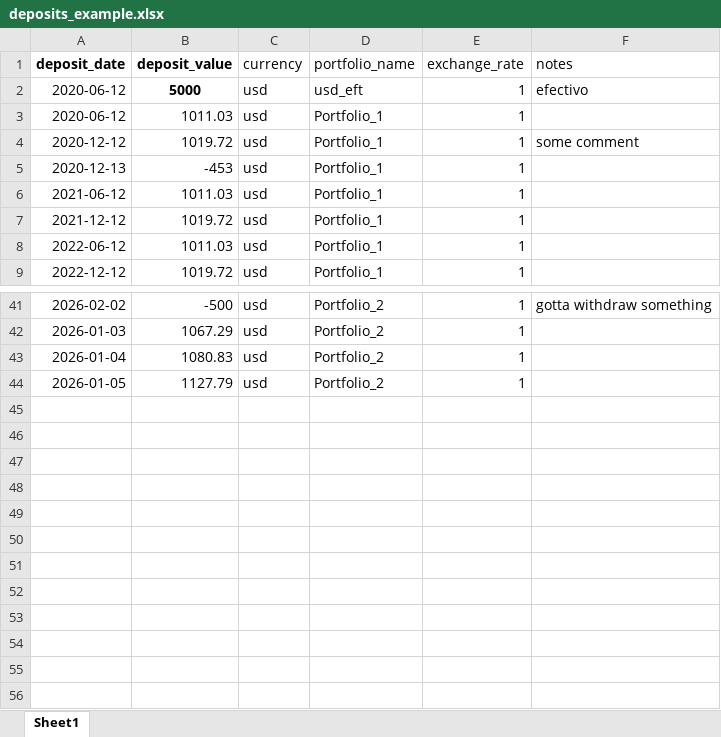
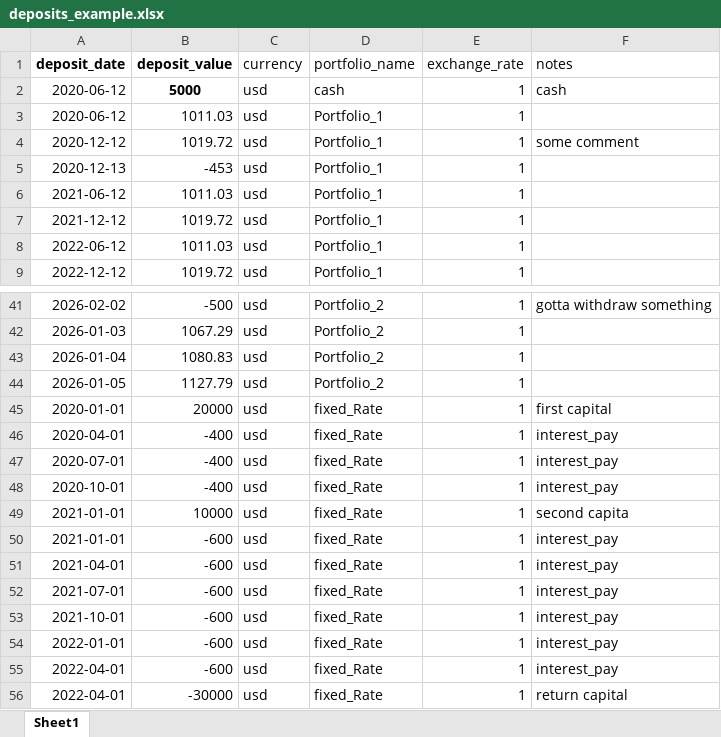
Before and after one commit to laimaretto/portfolio_tracker, an Excel workbook: deposits_example.xlsx, sheet Sheet1, drawn as a sheet; only a part is shown, gaps mark what is left out; values as stored, in another font and other column widths than the file's, no borders; the diff names each change by its address in the sheet, - before the commit and + after, or states it on an @@ line.

```diff
--- a/deposits_example.xlsx (sheet Sheet1)
+++ b/deposits_example.xlsx (sheet Sheet1)
-D2 (portfolio_name): usd_eft
+D2 (portfolio_name): cash
-F2 (notes): efectivo
+F2 (notes): cash
+row 45: 2020-01-01 | 20000 | usd | fixed_Rate | 1 | first capital
+row 46: 2020-04-01 | -400 | usd | fixed_Rate | 1 | interest_pay
+row 47: 2020-07-01 | -400 | usd | fixed_Rate | 1 | interest_pay
+row 48: 2020-10-01 | -400 | usd | fixed_Rate | 1 | interest_pay
+row 49: 2021-01-01 | 10000 | usd | fixed_Rate | 1 | second capita
+row 50: 2021-01-01 | -600 | usd | fixed_Rate | 1 | interest_pay
+row 51: 2021-04-01 | -600 | usd | fixed_Rate | 1 | interest_pay
+row 52: 2021-07-01 | -600 | usd | fixed_Rate | 1 | interest_pay
+row 53: 2021-10-01 | -600 | usd | fixed_Rate | 1 | interest_pay
+row 54: 2022-01-01 | -600 | usd | fixed_Rate | 1 | interest_pay
+row 55: 2022-04-01 | -600 | usd | fixed_Rate | 1 | interest_pay
+row 56: 2022-04-01 | -30000 | usd | fixed_Rate | 1 | return capital
```
Also changed, not shown: 5 other files.
